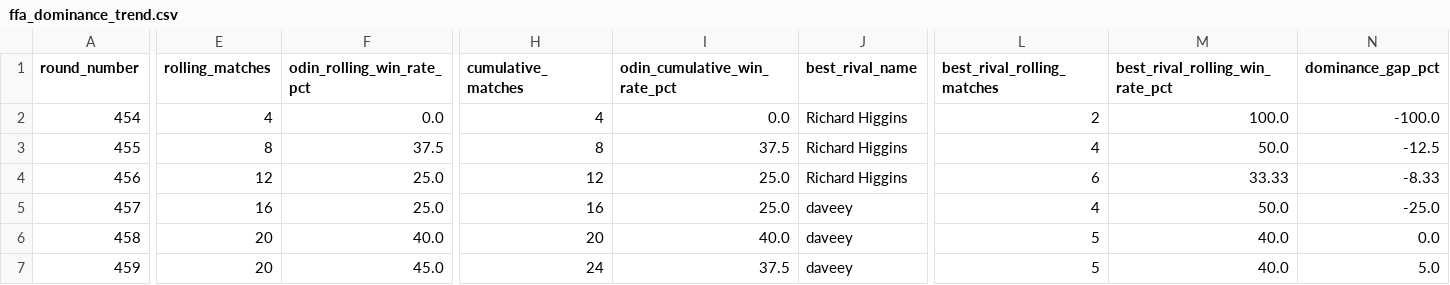
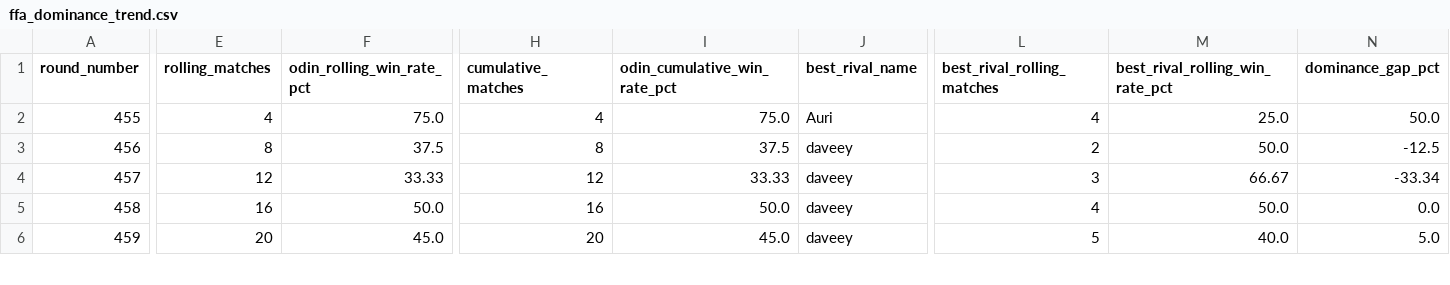
Before and after one commit to welttowelt/proxywar-coworld-starter, a CSV file: data/analysis/ffa_dominance_trend.csv, drawn as a sheet; only a part is shown, gaps mark what is left out; removed rows and columns are numbered as before the commit, all else as after; rows hold the shown columns only; the diff covers the shown part only; the diff names each change by its address in the sheet, - before the commit and + after, or states it on an @@ line.

```diff
--- a/data/analysis/ffa_dominance_trend.csv
+++ b/data/analysis/ffa_dominance_trend.csv
-row 2: 454 | 4 | 0.0 | 4 | 0.0 | Richard Higgins | 2 | 100.0 | -100.0
-E2 (rolling_matches): 8
+E2 (rolling_matches): 4
-F2 (odin_rolling_win_rate_pct): 37.5
+F2 (odin_rolling_win_rate_pct): 75.0
-H2 (cumulative_matches): 8
+H2 (cumulative_matches): 4
-I2 (odin_cumulative_win_rate_pct): 37.5
+I2 (odin_cumulative_win_rate_pct): 75.0
-J2 (best_rival_name): Richard Higgins
+J2 (best_rival_name): Auri
-M2 (best_rival_rolling_win_rate_pct): 50.0
+M2 (best_rival_rolling_win_rate_pct): 25.0
-N2 (dominance_gap_pct): -12.5
+N2 (dominance_gap_pct): 50.0
-E3 (rolling_matches): 12
+E3 (rolling_matches): 8
-F3 (odin_rolling_win_rate_pct): 25.0
+F3 (odin_rolling_win_rate_pct): 37.5
-H3 (cumulative_matches): 12
+H3 (cumulative_matches): 8
-I3 (odin_cumulative_win_rate_pct): 25.0
+I3 (odin_cumulative_win_rate_pct): 37.5
-J3 (best_rival_name): Richard Higgins
+J3 (best_rival_name): daveey
-L3 (best_rival_rolling_matches): 6
+L3 (best_rival_rolling_matches): 2
-M3 (best_rival_rolling_win_rate_pct): 33.33
+M3 (best_rival_rolling_win_rate_pct): 50.0
-N3 (dominance_gap_pct): -8.33
+N3 (dominance_gap_pct): -12.5
-E4 (rolling_matches): 16
+E4 (rolling_matches): 12
-F4 (odin_rolling_win_rate_pct): 25.0
+F4 (odin_rolling_win_rate_pct): 33.33
-H4 (cumulative_matches): 16
+H4 (cumulative_matches): 12
-I4 (odin_cumulative_win_rate_pct): 25.0
+I4 (odin_cumulative_win_rate_pct): 33.33
-L4 (best_rival_rolling_matches): 4
+L4 (best_rival_rolling_matches): 3
-M4 (best_rival_rolling_win_rate_pct): 50.0
+M4 (best_rival_rolling_win_rate_pct): 66.67
-N4 (dominance_gap_pct): -25.0
+N4 (dominance_gap_pct): -33.34
-E5 (rolling_matches): 20
+E5 (rolling_matches): 16
-F5 (odin_rolling_win_rate_pct): 40.0
+F5 (odin_rolling_win_rate_pct): 50.0
-H5 (cumulative_matches): 20
+H5 (cumulative_matches): 16
-I5 (odin_cumulative_win_rate_pct): 40.0
+I5 (odin_cumulative_win_rate_pct): 50.0
-L5 (best_rival_rolling_matches): 5
+L5 (best_rival_rolling_matches): 4
-M5 (best_rival_rolling_win_rate_pct): 40.0
+M5 (best_rival_rolling_win_rate_pct): 50.0
-H6 (cumulative_matches): 24
+H6 (cumulative_matches): 20
-I6 (odin_cumulative_win_rate_pct): 37.5
+I6 (odin_cumulative_win_rate_pct): 45.0
```
Also changed, not shown: 1 added row and 30 edited cells elsewhere in this file, data/analysis/ffa_attack_targets.csv, data/analysis/ffa_phase_profile.csv, 40 other files.
